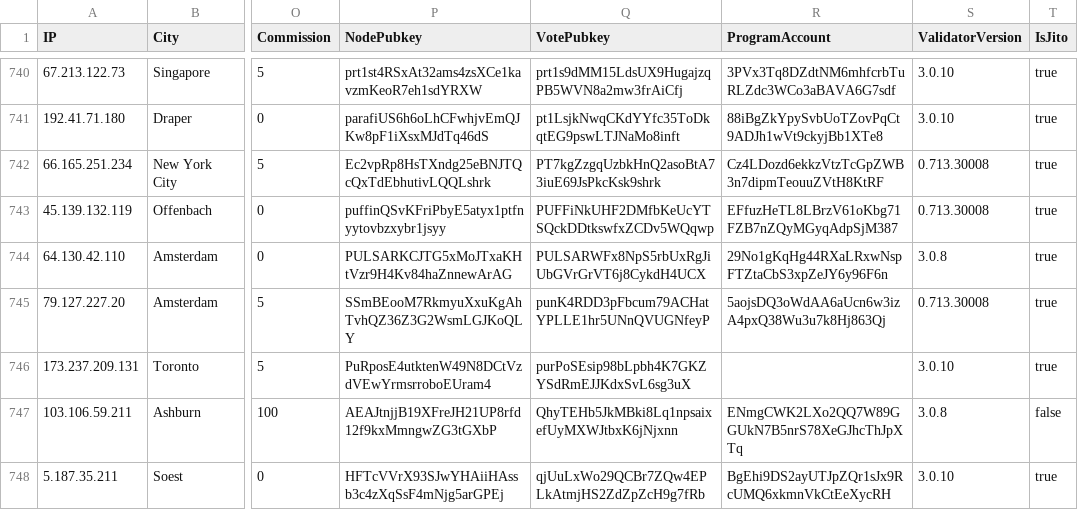
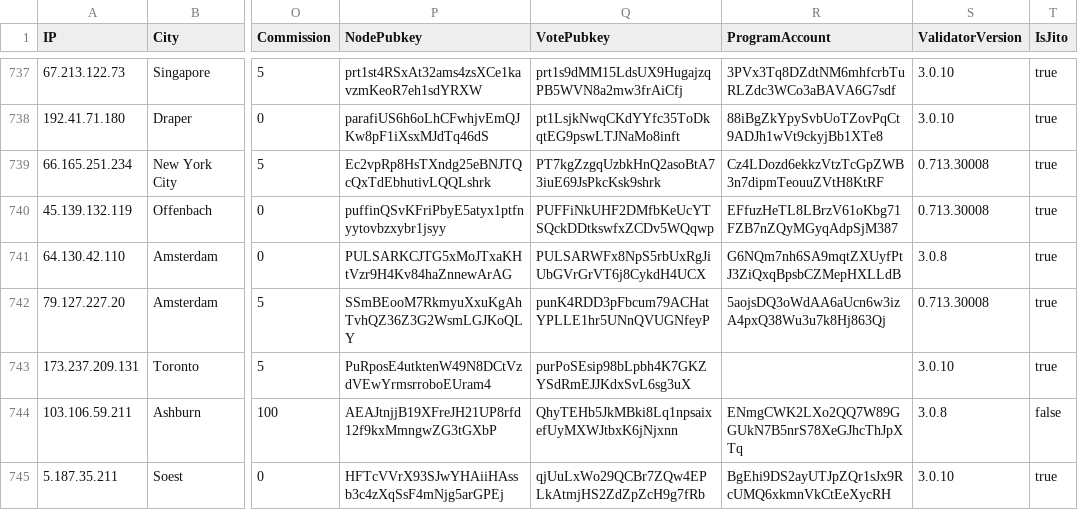
Before and after one commit to iGroza/Solana-Validator-IP-Geolocation, a CSV file: solana_validators.csv, drawn as a sheet; only a part is shown, gaps mark what is left out; addresses are those after the commit; the diff covers the shown part only; the diff names each change by its address in the sheet, - before the commit and + after, or states it on an @@ line.

```diff
--- a/solana_validators.csv
+++ b/solana_validators.csv
-R741 (ProgramAccount): 29No1gKqHg44RXaLRxwNspFTZtaCbS3xpZeJY6y96F6n
+R741 (ProgramAccount): G6NQm7nh6SA9mqtZXUyfPtJ3ZiQxqBpsbCZMepHXLLdB
```
Also changed, not shown: 3 removed rows and 32 edited cells elsewhere in this file, 1 other file.
